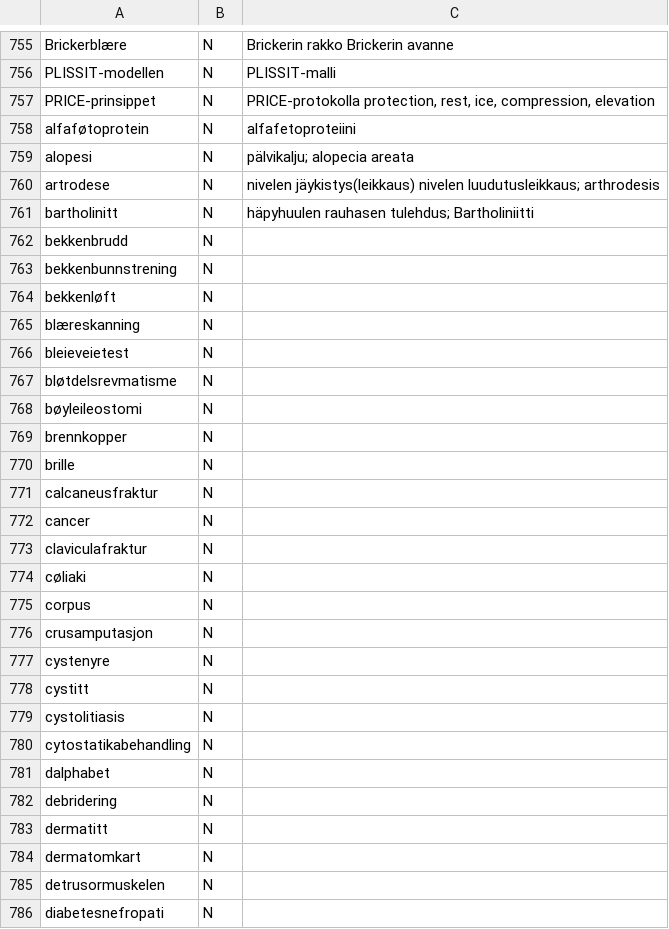
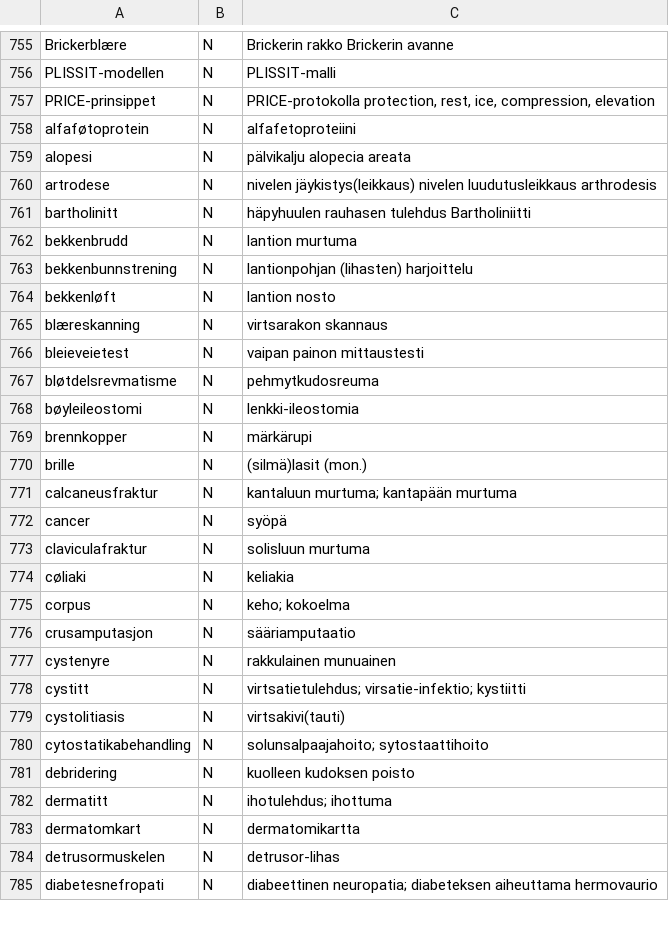
Before and after one commit to giellalt/term-sme-x-nursing, a CSV file: materiale/norsk/klinisk_sykepleie/stikkord.csv, drawn as a sheet; only a part is shown, gaps mark what is left out; the diff covers the shown part only.

Commit message:
Lagt til finske ord og termer bek-end.

```diff
--- a/materiale/norsk/klinisk_sykepleie/stikkord.csv
+++ b/materiale/norsk/klinisk_sykepleie/stikkord.csv
@@ -758,29 +758,28 @@ PRICE-prinsippet	N	PRICE-protokolla protection, rest, ice, compression, elevatio
 alfaføtoprotein	N	alfafetoproteiini
-alopesi	N	pälvikalju; alopecia areata
-artrodese	N	nivelen jäykistys(leikkaus) nivelen luudutusleikkaus; arthrodesis
-bartholinitt	N	häpyhuulen rauhasen tulehdus; Bartholiniitti
-bekkenbrudd	N	
-bekkenbunnstrening	N	
-bekkenløft	N	
-blæreskanning	N	
-bleieveietest	N	
-bløtdelsrevmatisme	N	
-bøyleileostomi	N	
-brennkopper	N	
-brille	N	
-calcaneusfraktur	N	
-cancer	N	
-claviculafraktur	N	
-cøliaki	N	
-corpus	N	
-crusamputasjon	N	
-cystenyre	N	
-cystitt	N	
-cystolitiasis	N	
-cytostatikabehandling	N	
-dalphabet	N	
-debridering	N	
-dermatitt	N	
-dermatomkart	N	
-detrusormuskelen	N	
-diabetesnefropati	N	
+alopesi	N	pälvikalju  alopecia areata
+artrodese	N	nivelen jäykistys(leikkaus) nivelen luudutusleikkaus    arthrodesis
+bartholinitt	N	häpyhuulen rauhasen tulehdus    Bartholiniitti
+bekkenbrudd	N	lantion murtuma
+bekkenbunnstrening	N	lantionpohjan (lihasten) harjoittelu
+bekkenløft	N	lantion nosto
+blæreskanning	N	virtsarakon skannaus
+bleieveietest	N	vaipan painon mittaustesti
+bløtdelsrevmatisme	N	pehmytkudosreuma
+bøyleileostomi	N	lenkki-ileostomia
+brennkopper	N	märkärupi
+brille	N	(silmä)lasit (mon.)
+calcaneusfraktur	N	kantaluun murtuma; kantapään murtuma
+cancer	N	syöpä
+claviculafraktur	N	solisluun murtuma
+cøliaki	N	keliakia
+corpus	N	keho; kokoelma
+crusamputasjon	N	sääriamputaatio
+cystenyre	N	rakkulainen munuainen
+cystitt	N	virtsatietulehdus; virsatie-infektio; kystiitti
+cystolitiasis	N	virtsakivi(tauti)
+cytostatikabehandling	N	solunsalpaajahoito; sytostaattihoito
+debridering	N	kuolleen kudoksen poisto
+dermatitt	N	ihotulehdus; ihottuma
+dermatomkart	N	dermatomikartta
+detrusormuskelen	N	detrusor-lihas
+diabetesnefropati	N	diabeettinen neuropatia; diabeteksen aiheuttama hermovaurio
```
Also changed, not shown: 18 edited cells elsewhere in this file.
